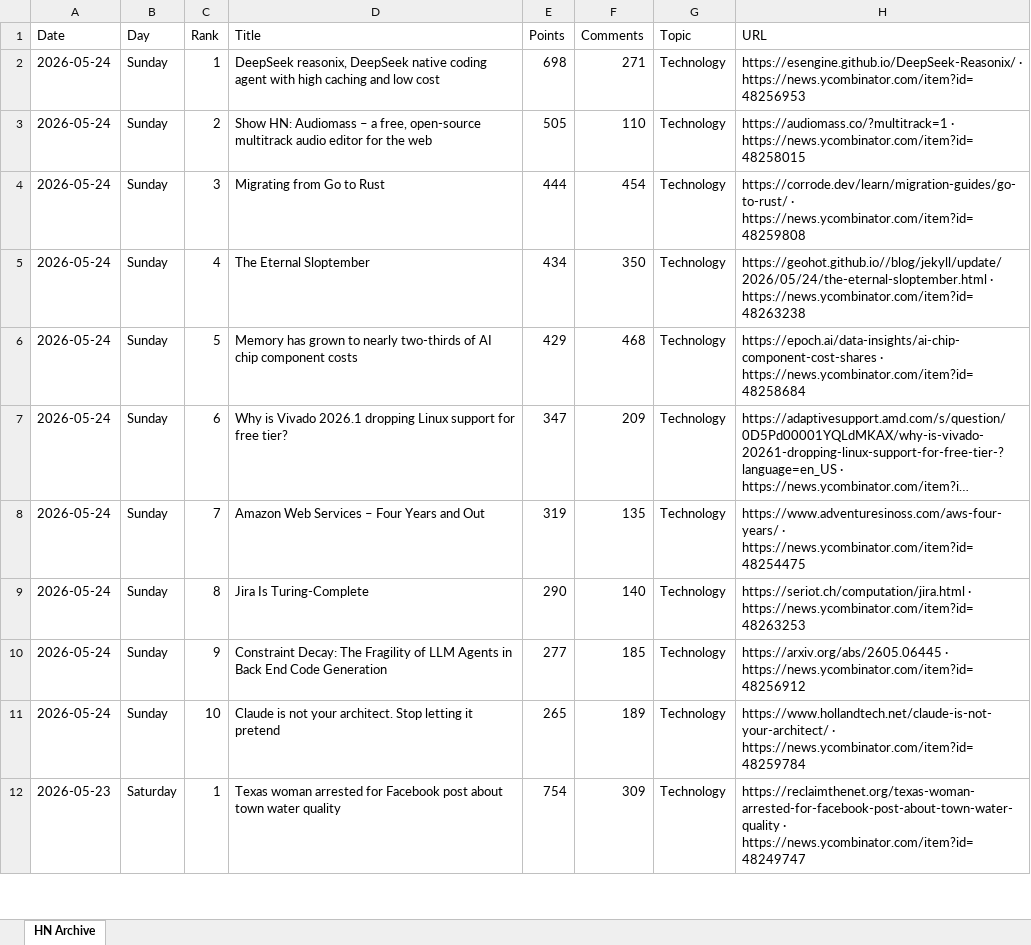
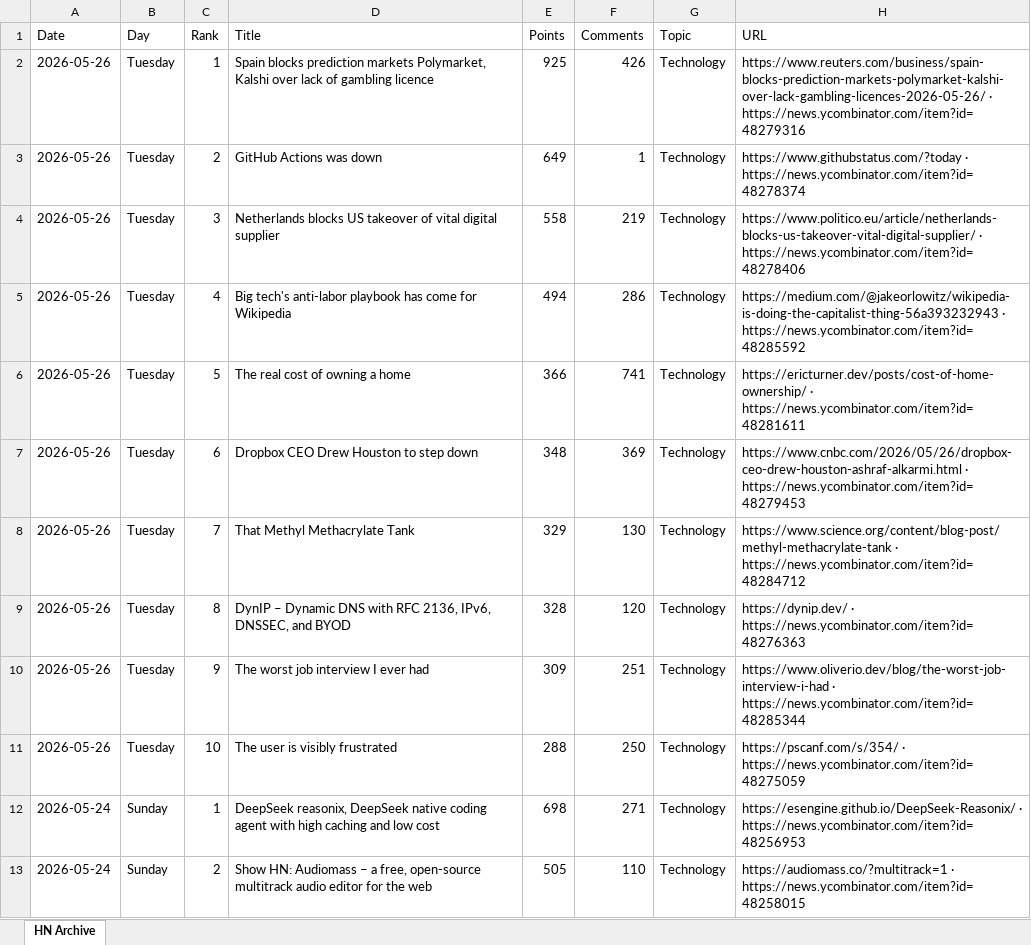
Before and after one commit to hankang156-eng/daily-digest, an Excel workbook: data/hn/hn_archive.xlsx, sheet HN Archive, drawn as a sheet; only a part is shown; the shorter side is filled out with more unchanged rows; long unchanged cells end in …; values as stored, in another font and other column widths than the file's, no borders; the diff names each change by its address in the sheet, - before the commit and + after, or states it on an @@ line.

```diff
--- a/data/hn/hn_archive.xlsx (sheet HN Archive)
+++ b/data/hn/hn_archive.xlsx (sheet HN Archive)
+row 2: 2026-05-26 | Tuesday | 1 | Spain blocks prediction markets Polymarket, Kalshi over lack of gambling licence | 925 | 426 | Technology | https://www.reuters.com/business/spain-blocks-prediction-markets-polymarket-kalshi-over-lack-gambling-licences-2026-05-26/ · https://news.ycombinator.com/item?id=48279316
+row 3: 2026-05-26 | Tuesday | 2 | GitHub Actions was down | 649 | 1 | Technology | https://www.githubstatus.com/?today · https://news.ycombinator.com/item?id=48278374
+row 4: 2026-05-26 | Tuesday | 3 | Netherlands blocks US takeover of vital digital supplier | 558 | 219 | Technology | https://www.politico.eu/article/netherlands-blocks-us-takeover-vital-digital-supplier/ · https://news.ycombinator.com/item?id=48278406
+row 5: 2026-05-26 | Tuesday | 4 | Big tech's anti-labor playbook has come for Wikipedia | 494 | 286 | Technology | https://medium.com/@jakeorlowitz/wikipedia-is-doing-the-capitalist-thing-56a393232943 · https://news.ycombinator.com/item?id=48285592
+row 6: 2026-05-26 | Tuesday | 5 | The real cost of owning a home | 366 | 741 | Technology | https://ericturner.dev/posts/cost-of-home-ownership/ · https://news.ycombinator.com/item?id=48281611
+row 7: 2026-05-26 | Tuesday | 6 | Dropbox CEO Drew Houston to step down | 348 | 369 | Technology | https://www.cnbc.com/2026/05/26/dropbox-ceo-drew-houston-ashraf-alkarmi.html · https://news.ycombinator.com/item?id=48279453
+row 8: 2026-05-26 | Tuesday | 7 | That Methyl Methacrylate Tank | 329 | 130 | Technology | https://www.science.org/content/blog-post/methyl-methacrylate-tank · https://news.ycombinator.com/item?id=48284712
+row 9: 2026-05-26 | Tuesday | 8 | DynIP – Dynamic DNS with RFC 2136, IPv6, DNSSEC, and BYOD | 328 | 120 | Technology | https://dynip.dev/ · https://news.ycombinator.com/item?id=48276363
+row 10: 2026-05-26 | Tuesday | 9 | The worst job interview I ever had | 309 | 251 | Technology | https://www.oliverio.dev/blog/the-worst-job-interview-i-had · https://news.ycombinator.com/item?id=48285344
+row 11: 2026-05-26 | Tuesday | 10 | The user is visibly frustrated | 288 | 250 | Technology | https://pscanf.com/s/354/ · https://news.ycombinator.com/item?id=48275059
```
Also changed, not shown: data/digest_archives/dd_archive.xlsx, 9 other files.
